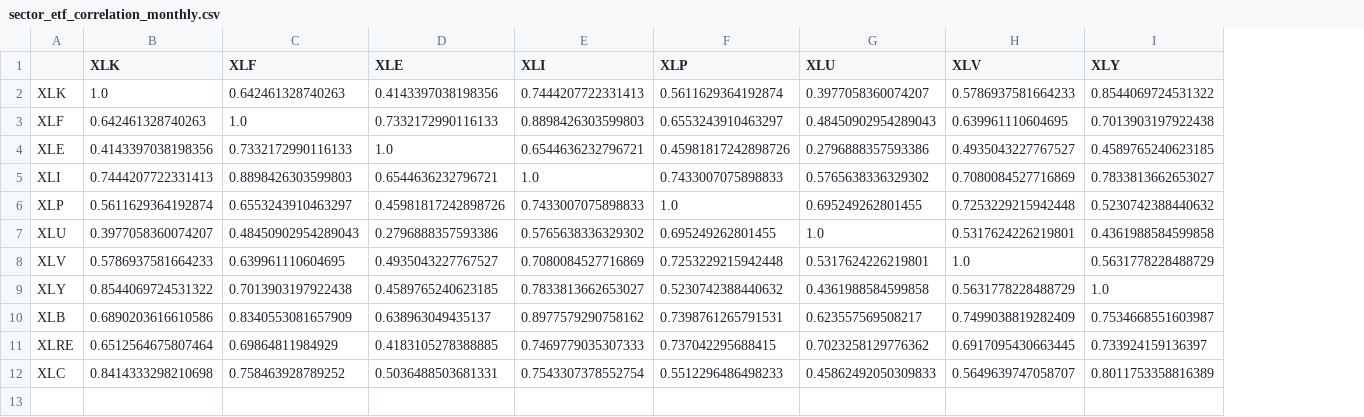
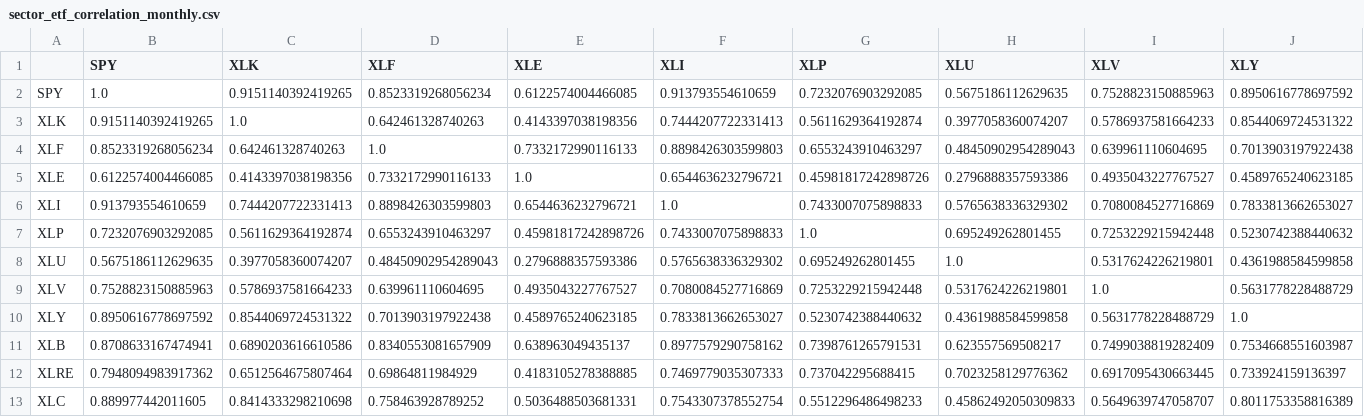
Before and after one commit to mcar18/indices-correlation-matrix, a CSV file: supporting files/csv/sector_etf_correlation_monthly.csv, drawn as a sheet; only a part is shown; addresses are those after the commit; rows hold the shown columns only; the diff names each change by its address in the sheet, - before the commit and + after, or states it on an @@ line.

```diff
--- a/supporting files/csv/sector_etf_correlation_monthly.csv
+++ b/supporting files/csv/sector_etf_correlation_monthly.csv
+column B (SPY), rows 3-13: 0.9151140392419265 | 0.8523319268056234 | 0.6122574004466085 | 0.913793554610659 | 0.7232076903292085 | 0.5675186112629635 | 0.7528823150885963 | 0.8950616778697592 | 0.8708633167474941 | 0.7948094983917362 | 0.889977442011605
+row 2: SPY | 1.0 | 0.9151140392419265 | 0.8523319268056234 | 0.6122574004466085 | 0.913793554610659 | 0.7232076903292085 | 0.5675186112629635 | 0.7528823150885963 | 0.8950616778697592
```
Also changed, not shown: supporting files/csv/sector_etf_correlation_daily.csv, supporting files/csv/sector_etf_correlation_rolling.csv, 16 other files.
